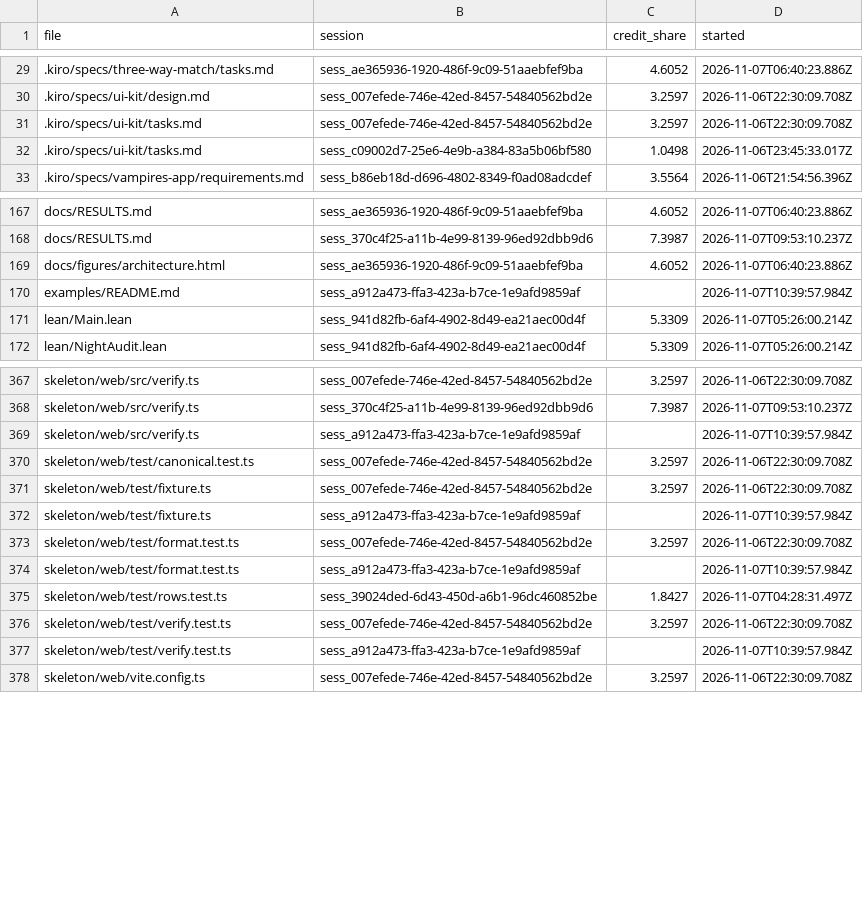
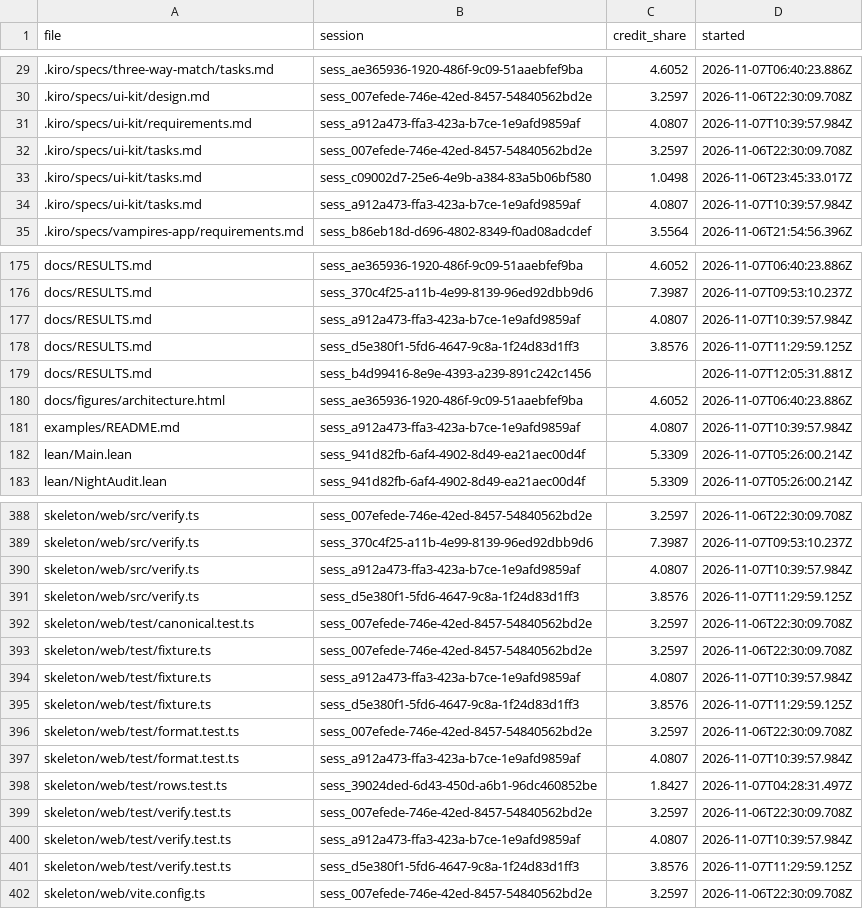
Before and after one commit to Marc-Dvci/night-audit, a CSV file: apps/own-build/data/kiro-files.csv, drawn as a sheet; only a part is shown, gaps mark what is left out; the diff covers the shown part only.

```diff
--- a/apps/own-build/data/kiro-files.csv
+++ b/apps/own-build/data/kiro-files.csv
@@ -30,4 +30,6 @@ file,session,credit_share,started
 .kiro/specs/ui-kit/design.md,sess_007efede-746e-42ed-8457-54840562bd2e,3.2597,2026-11-06T22:30:09.708Z
+.kiro/specs/ui-kit/requirements.md,sess_a912a473-ffa3-423a-b7ce-1e9afd9859af,4.0807,2026-11-07T10:39:57.984Z
 .kiro/specs/ui-kit/tasks.md,sess_007efede-746e-42ed-8457-54840562bd2e,3.2597,2026-11-06T22:30:09.708Z
 .kiro/specs/ui-kit/tasks.md,sess_c09002d7-25e6-4e9b-a384-83a5b06bf580,1.0498,2026-11-06T23:45:33.017Z
+.kiro/specs/ui-kit/tasks.md,sess_a912a473-ffa3-423a-b7ce-1e9afd9859af,4.0807,2026-11-07T10:39:57.984Z
 .kiro/specs/vampires-app/requirements.md,sess_b86eb18d-d696-4802-8349-f0ad08adcdef,3.5564,2026-11-06T21:54:56.396Z
@@ -168,4 +176,7 @@ docs/RESULTS.md,sess_ae365936-1920-486f-9c09-51aaebfef9ba,4.6052,2026-11-07T06:4
 docs/RESULTS.md,sess_370c4f25-a11b-4e99-8139-96ed92dbb9d6,7.3987,2026-11-07T09:53:10.237Z
+docs/RESULTS.md,sess_a912a473-ffa3-423a-b7ce-1e9afd9859af,4.0807,2026-11-07T10:39:57.984Z
+docs/RESULTS.md,sess_d5e380f1-5fd6-4647-9c8a-1f24d83d1ff3,3.8576,2026-11-07T11:29:59.125Z
+docs/RESULTS.md,sess_b4d99416-8e9e-4393-a239-891c242c1456,,2026-11-07T12:05:31.881Z
 docs/figures/architecture.html,sess_ae365936-1920-486f-9c09-51aaebfef9ba,4.6052,2026-11-07T06:40:23.886Z
-examples/README.md,sess_a912a473-ffa3-423a-b7ce-1e9afd9859af,,2026-11-07T10:39:57.984Z
+examples/README.md,sess_a912a473-ffa3-423a-b7ce-1e9afd9859af,4.0807,2026-11-07T10:39:57.984Z
 lean/Main.lean,sess_941d82fb-6af4-4902-8d49-ea21aec00d4f,5.3309,2026-11-07T05:26:00.214Z
@@ -368,11 +389,14 @@ skeleton/web/src/verify.ts,sess_007efede-746e-42ed-8457-54840562bd2e,3.2597,2026
 skeleton/web/src/verify.ts,sess_370c4f25-a11b-4e99-8139-96ed92dbb9d6,7.3987,2026-11-07T09:53:10.237Z
-skeleton/web/src/verify.ts,sess_a912a473-ffa3-423a-b7ce-1e9afd9859af,,2026-11-07T10:39:57.984Z
+skeleton/web/src/verify.ts,sess_a912a473-ffa3-423a-b7ce-1e9afd9859af,4.0807,2026-11-07T10:39:57.984Z
+skeleton/web/src/verify.ts,sess_d5e380f1-5fd6-4647-9c8a-1f24d83d1ff3,3.8576,2026-11-07T11:29:59.125Z
 skeleton/web/test/canonical.test.ts,sess_007efede-746e-42ed-8457-54840562bd2e,3.2597,2026-11-06T22:30:09.708Z
 skeleton/web/test/fixture.ts,sess_007efede-746e-42ed-8457-54840562bd2e,3.2597,2026-11-06T22:30:09.708Z
-skeleton/web/test/fixture.ts,sess_a912a473-ffa3-423a-b7ce-1e9afd9859af,,2026-11-07T10:39:57.984Z
+skeleton/web/test/fixture.ts,sess_a912a473-ffa3-423a-b7ce-1e9afd9859af,4.0807,2026-11-07T10:39:57.984Z
+skeleton/web/test/fixture.ts,sess_d5e380f1-5fd6-4647-9c8a-1f24d83d1ff3,3.8576,2026-11-07T11:29:59.125Z
 skeleton/web/test/format.test.ts,sess_007efede-746e-42ed-8457-54840562bd2e,3.2597,2026-11-06T22:30:09.708Z
-skeleton/web/test/format.test.ts,sess_a912a473-ffa3-423a-b7ce-1e9afd9859af,,2026-11-07T10:39:57.984Z
+skeleton/web/test/format.test.ts,sess_a912a473-ffa3-423a-b7ce-1e9afd9859af,4.0807,2026-11-07T10:39:57.984Z
 skeleton/web/test/rows.test.ts,sess_39024ded-6d43-450d-a6b1-96dc460852be,1.8427,2026-11-07T04:28:31.497Z
 skeleton/web/test/verify.test.ts,sess_007efede-746e-42ed-8457-54840562bd2e,3.2597,2026-11-06T22:30:09.708Z
-skeleton/web/test/verify.test.ts,sess_a912a473-ffa3-423a-b7ce-1e9afd9859af,,2026-11-07T10:39:57.984Z
+skeleton/web/test/verify.test.ts,sess_a912a473-ffa3-423a-b7ce-1e9afd9859af,4.0807,2026-11-07T10:39:57.984Z
+skeleton/web/test/verify.test.ts,sess_d5e380f1-5fd6-4647-9c8a-1f24d83d1ff3,3.8576,2026-11-07T11:29:59.125Z
 skeleton/web/vite.config.ts,sess_007efede-746e-42ed-8457-54840562bd2e,3.2597,2026-11-06T22:30:09.708Z
```
Also changed, not shown: 16 added rows and 12 edited cells elsewhere in this file, apps/own-build/data/kiro-sessions.csv, apps/own-build/data/spec-files.csv, 18 other files.
